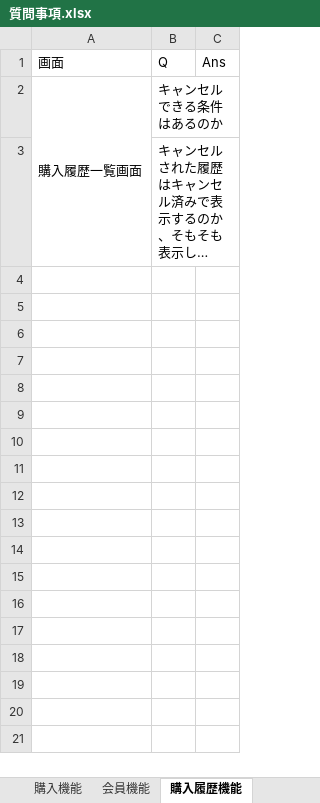
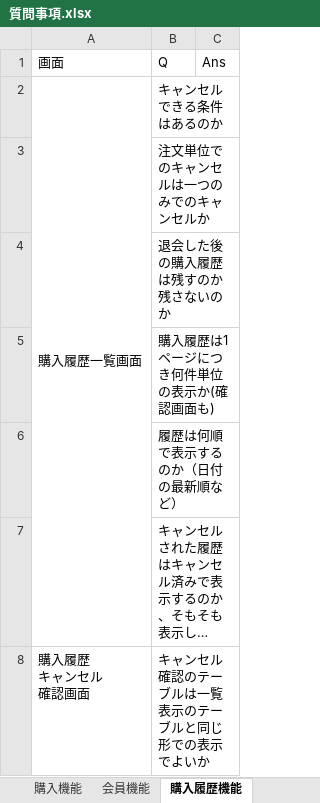
Before and after one commit to kmajima1011/dev, an Excel workbook: 099-納品物/質問事項.xlsx, sheet 購入履歴機能, drawn as a sheet; long unchanged cells end in …; values as stored, in another font and other column widths than the file's, no borders; ↵ is a line break in a cell; the diff names each change by its address in the sheet, - before the commit and + after, or states it on an @@ line.

```diff
--- a/099-納品物/質問事項.xlsx (sheet 購入履歴機能)
+++ b/099-納品物/質問事項.xlsx (sheet 購入履歴機能)
+row 3:  | 注文単位でのキャンセルは一つのみでのキャンセルか
+row 4:  | 退会した後の購入履歴は残すのか残さないのか
+row 5:  | 購入履歴は1ページにつき何件単位の表示か(確認画面も)
+row 6:  | 履歴は何順で表示するのか（日付の最新順など）
+row 8: 購入履歴 ↵ キャンセル ↵ 確認画面 | キャンセル確認のテーブルは一覧表示のテーブルと同じ形での表示でよいか
```
Also changed, not shown: sheet 共通質問, sheet 検索機能, 000-要件定義/003-WBS.xlsx, 099-納品物/003-WBS-納品版.xlsx.
